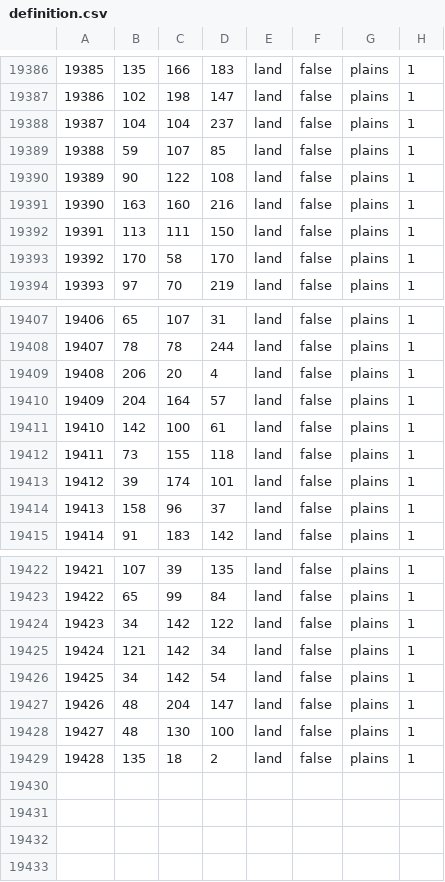
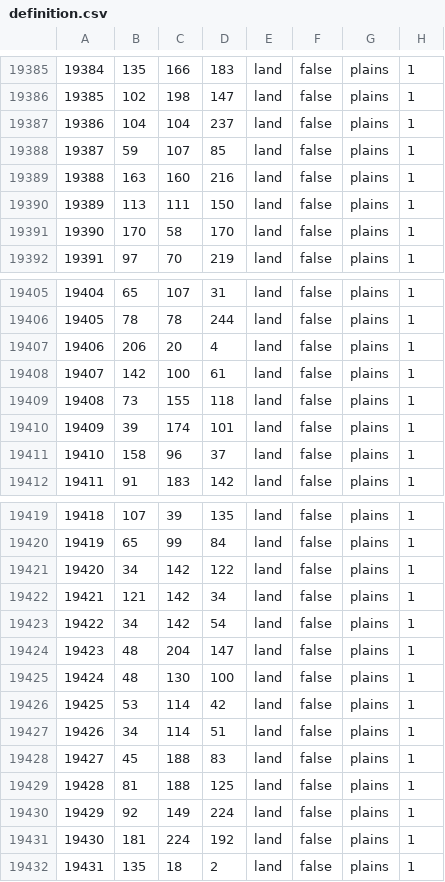
Before and after one commit to Scrylveon/ahgoverhaul, a CSV file: map/definition.csv, drawn as a sheet; only a part is shown, gaps mark what is left out; removed rows and columns are numbered as before the commit, all else as after; the diff covers the shown part only; the diff names each change by its address in the sheet, - before the commit and + after, or states it on an @@ line.

```diff
--- a/map/definition.csv
+++ b/map/definition.csv
@@ column A renumbered from row 19286 down @@
-row 19390: 19389 | 90 | 122 | 108 | land | false | plains | 1
-row 19410: 19409 | 204 | 164 | 57 | land | false | plains | 1
+row 19426: 19425 | 53 | 114 | 42 | land | false | plains | 1
+row 19427: 19426 | 34 | 114 | 51 | land | false | plains | 1
+row 19428: 19427 | 45 | 188 | 83 | land | false | plains | 1
+row 19429: 19428 | 81 | 188 | 125 | land | false | plains | 1
+row 19430: 19429 | 92 | 149 | 224 | land | false | plains | 1
+row 19431: 19430 | 181 | 224 | 192 | land | false | plains | 1
```
Also changed, not shown: 1 removed row and 22 moved rows elsewhere in this file, 30 other files.
